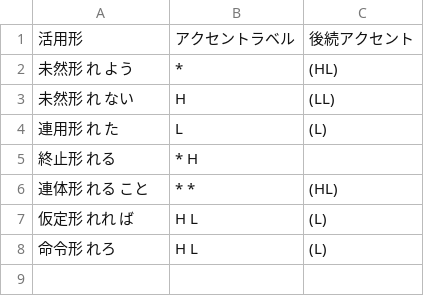
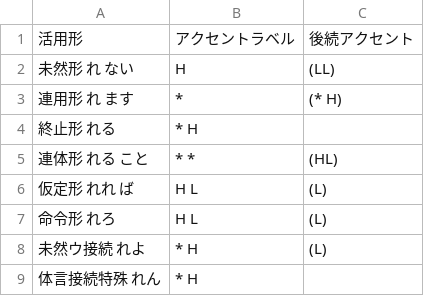
Before and after one commit to Kzyfn/tokyo-osaka-accent-label-translator, a CSV file: data/jodoushi_hl_tables/れる.csv, drawn as a sheet.

```diff
--- a/data/jodoushi_hl_tables/れる.csv
+++ b/data/jodoushi_hl_tables/れる.csv
@@ -1,5 +1,4 @@
 活用形,アクセントラベル,後続アクセント
-未然形 れ よう,*,(HL)
 未然形 れ ない,H,(LL)
-連用形 れ た,L,(L)
+連用形 れ ます,*,(* H)
 終止形 れる,* H,
@@ -8 +7,3 @@
 命令形 れろ,H L,(L)
+未然ウ接続 れよ, * H, (L)
+体言接続特殊　れん, * H
```
Also changed, not shown: data/jodoushi_hl_tables/させる.csv, data/jodoushi_hl_tables/せる.csv, 8 other files.
